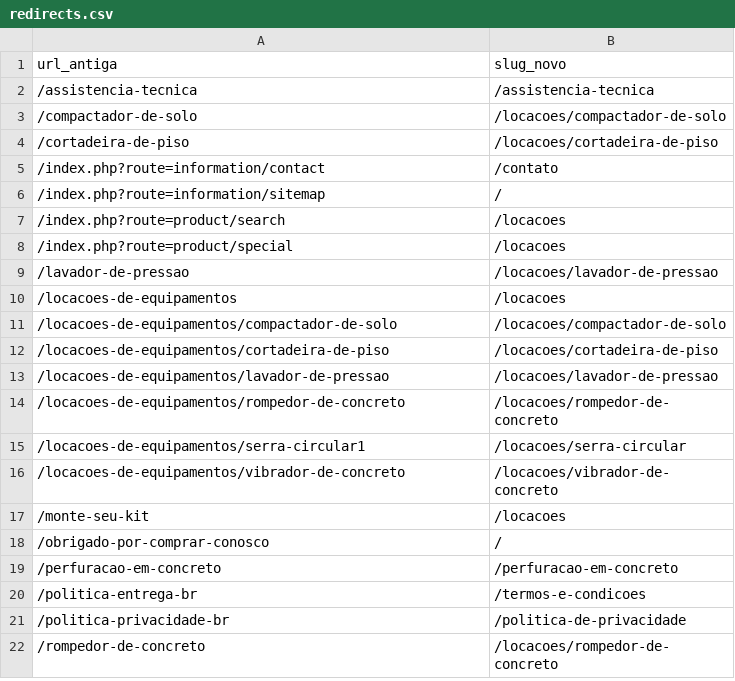
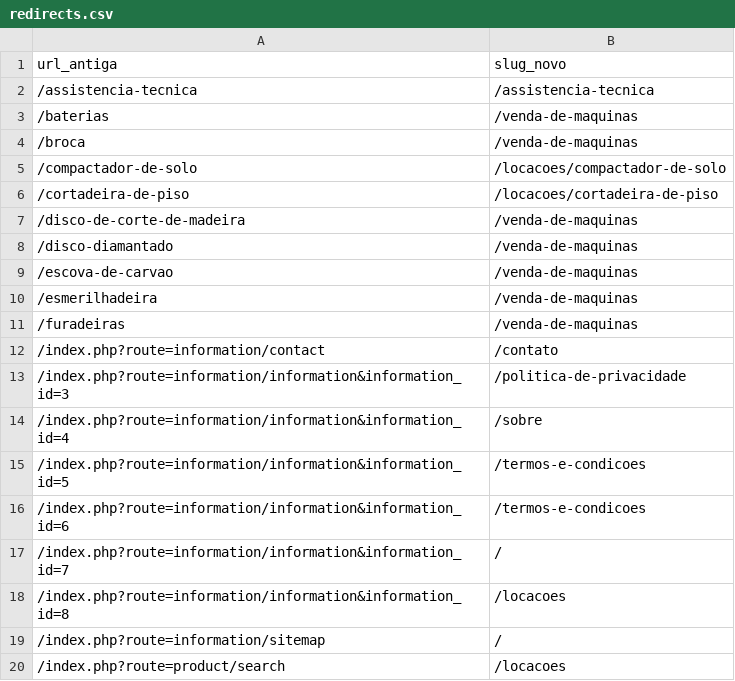
Before and after one commit to herickhoelscher/Maqcenter, a CSV file: redirects.csv, drawn as a sheet; only a part is shown; the shorter side is filled out with more unchanged rows; the diff covers the shown part only; the diff names each change by its address in the sheet, - before the commit and + after, or states it on an @@ line.

```diff
--- a/redirects.csv
+++ b/redirects.csv
+row 3: /baterias | /venda-de-maquinas
+row 4: /broca | /venda-de-maquinas
+row 7: /disco-de-corte-de-madeira | /venda-de-maquinas
+row 8: /disco-diamantado | /venda-de-maquinas
+row 9: /escova-de-carvao | /venda-de-maquinas
+row 10: /esmerilhadeira | /venda-de-maquinas
+row 11: /furadeiras | /venda-de-maquinas
+row 13: /index.php?route=information/information&information_id=3 | /politica-de-privacidade
+row 14: /index.php?route=information/information&information_id=4 | /sobre
+row 15: /index.php?route=information/information&information_id=5 | /termos-e-condicoes
+row 16: /index.php?route=information/information&information_id=6 | /termos-e-condicoes
+row 17: /index.php?route=information/information&information_id=7 | /
+row 18: /index.php?route=information/information&information_id=8 | /locacoes
```
Also changed, not shown: 5 added rows elsewhere in this file, 36 other files.
